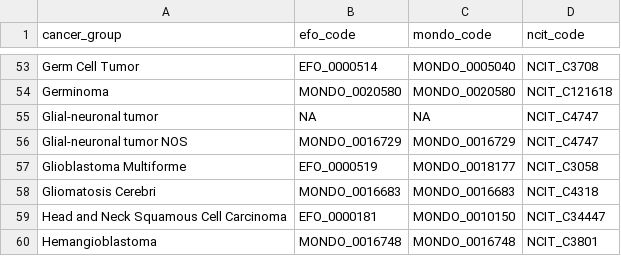
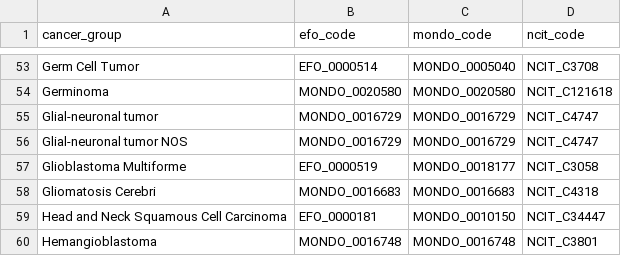
Before and after one commit to rokitalab/OpenPedCan-analysis, a TSV file: analyses/efo-mondo-mapping/results/efo-mondo-map.tsv, drawn as a sheet; only a part is shown, gaps mark what is left out.

Commit message:
Updated codes per discussion on OPC PR 350

```diff
--- a/analyses/efo-mondo-mapping/results/efo-mondo-map.tsv
+++ b/analyses/efo-mondo-mapping/results/efo-mondo-map.tsv
@@ -54,3 +54,3 @@ Germ Cell Tumor	EFO_0000514	MONDO_0005040	NCIT_C3708
 Germinoma	MONDO_0020580	MONDO_0020580	NCIT_C121618
-Glial-neuronal tumor	NA	NA	NCIT_C4747
+Glial-neuronal tumor	MONDO_0016729	MONDO_0016729	NCIT_C4747
 Glial-neuronal tumor NOS	MONDO_0016729	MONDO_0016729	NCIT_C4747
```
